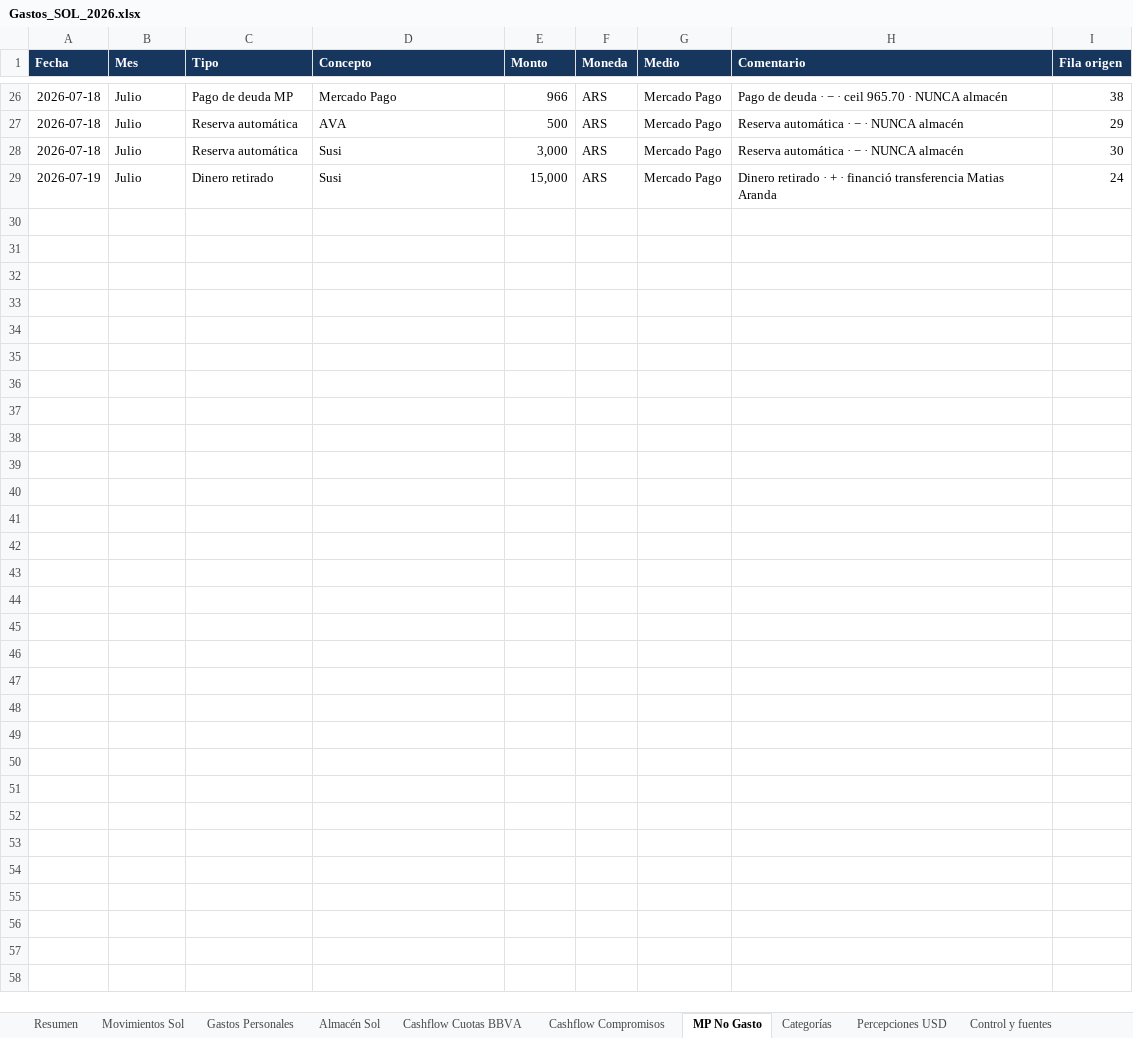
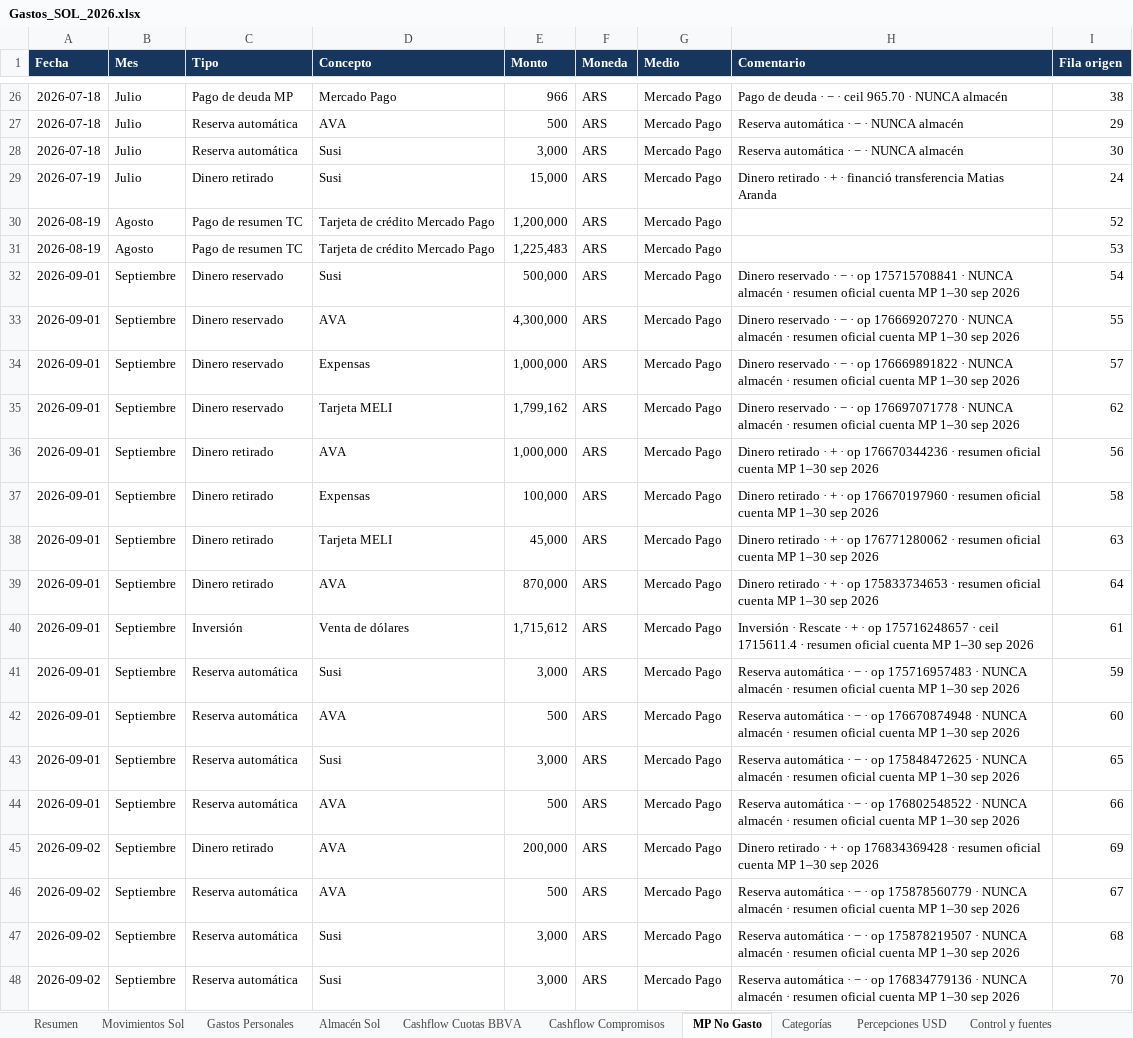
Before and after one commit to solzito148/budget, an Excel workbook: SOL/Gastos_SOL_2026.xlsx, sheet MP No Gasto, drawn as a sheet; only a part is shown, gaps mark what is left out; values as stored, in another font and other column widths than the file's, no borders; table styles not drawn; the diff covers the shown part only; the diff names each change by its address in the sheet, - before the commit and + after, or states it on an @@ line.

```diff
--- a/SOL/Gastos_SOL_2026.xlsx (sheet MP No Gasto)
+++ b/SOL/Gastos_SOL_2026.xlsx (sheet MP No Gasto)
+row 30: 2026-08-19 | Agosto | Pago de resumen TC | Tarjeta de crédito Mercado Pago | 1,200,000 | ARS | Mercado Pago |  | 52
+row 31: 2026-08-19 | Agosto | Pago de resumen TC | Tarjeta de crédito Mercado Pago | 1,225,483 | ARS | Mercado Pago |  | 53
+row 32: 2026-09-01 | Septiembre | Dinero reservado | Susi | 500,000 | ARS | Mercado Pago | Dinero reservado · − · op 175715708841 · NUNCA almacén · resumen oficial cuenta MP 1–30 sep 2026 | 54
+row 33: 2026-09-01 | Septiembre | Dinero reservado | AVA | 4,300,000 | ARS | Mercado Pago | Dinero reservado · − · op 176669207270 · NUNCA almacén · resumen oficial cuenta MP 1–30 sep 2026 | 55
+row 34: 2026-09-01 | Septiembre | Dinero reservado | Expensas | 1,000,000 | ARS | Mercado Pago | Dinero reservado · − · op 176669891822 · NUNCA almacén · resumen oficial cuenta MP 1–30 sep 2026 | 57
+row 35: 2026-09-01 | Septiembre | Dinero reservado | Tarjeta MELI | 1,799,162 | ARS | Mercado Pago | Dinero reservado · − · op 176697071778 · NUNCA almacén · resumen oficial cuenta MP 1–30 sep 2026 | 62
+row 36: 2026-09-01 | Septiembre | Dinero retirado | AVA | 1,000,000 | ARS | Mercado Pago | Dinero retirado · + · op 176670344236 · resumen oficial cuenta MP 1–30 sep 2026 | 56
+row 37: 2026-09-01 | Septiembre | Dinero retirado | Expensas | 100,000 | ARS | Mercado Pago | Dinero retirado · + · op 176670197960 · resumen oficial cuenta MP 1–30 sep 2026 | 58
+row 38: 2026-09-01 | Septiembre | Dinero retirado | Tarjeta MELI | 45,000 | ARS | Mercado Pago | Dinero retirado · + · op 176771280062 · resumen oficial cuenta MP 1–30 sep 2026 | 63
+row 39: 2026-09-01 | Septiembre | Dinero retirado | AVA | 870,000 | ARS | Mercado Pago | Dinero retirado · + · op 175833734653 · resumen oficial cuenta MP 1–30 sep 2026 | 64
+row 40: 2026-09-01 | Septiembre | Inversión | Venta de dólares | 1,715,612 | ARS | Mercado Pago | Inversión · Rescate · + · op 175716248657 · ceil 1715611.4 · resumen oficial cuenta MP 1–30 sep 2026 | 61
+row 41: 2026-09-01 | Septiembre | Reserva automática | Susi | 3,000 | ARS | Mercado Pago | Reserva automática · − · op 175716957483 · NUNCA almacén · resumen oficial cuenta MP 1–30 sep 2026 | 59
+row 42: 2026-09-01 | Septiembre | Reserva automática | AVA | 500 | ARS | Mercado Pago | Reserva automática · − · op 176670874948 · NUNCA almacén · resumen oficial cuenta MP 1–30 sep 2026 | 60
+row 43: 2026-09-01 | Septiembre | Reserva automática | Susi | 3,000 | ARS | Mercado Pago | Reserva automática · − · op 175848472625 · NUNCA almacén · resumen oficial cuenta MP 1–30 sep 2026 | 65
+row 44: 2026-09-01 | Septiembre | Reserva automática | AVA | 500 | ARS | Mercado Pago | Reserva automática · − · op 176802548522 · NUNCA almacén · resumen oficial cuenta MP 1–30 sep 2026 | 66
+row 45: 2026-09-02 | Septiembre | Dinero retirado | AVA | 200,000 | ARS | Mercado Pago | Dinero retirado · + · op 176834369428 · resumen oficial cuenta MP 1–30 sep 2026 | 69
+row 46: 2026-09-02 | Septiembre | Reserva automática | AVA | 500 | ARS | Mercado Pago | Reserva automática · − · op 175878560779 · NUNCA almacén · resumen oficial cuenta MP 1–30 sep 2026 | 67
+row 47: 2026-09-02 | Septiembre | Reserva automática | Susi | 3,000 | ARS | Mercado Pago | Reserva automática · − · op 175878219507 · NUNCA almacén · resumen oficial cuenta MP 1–30 sep 2026 | 68
+row 48: 2026-09-02 | Septiembre | Reserva automática | Susi | 3,000 | ARS | Mercado Pago | Reserva automática · − · op 176834779136 · NUNCA almacén · resumen oficial cuenta MP 1–30 sep 2026 | 70
```
Also changed, not shown: 143 added rows elsewhere in this sheet, sheet Movimientos Sol, sheet Gastos Personales, sheet Almacén Sol, sheet Cashflow Compromisos, sheet Categorías, sheet Cashflow Cuotas BBVA, 2 more sheets, AVA/Gastos_AVA_2026.xlsx, CIUDAD/Gastos_CIUDAD_1132_2026.xlsx, 6 other files.
